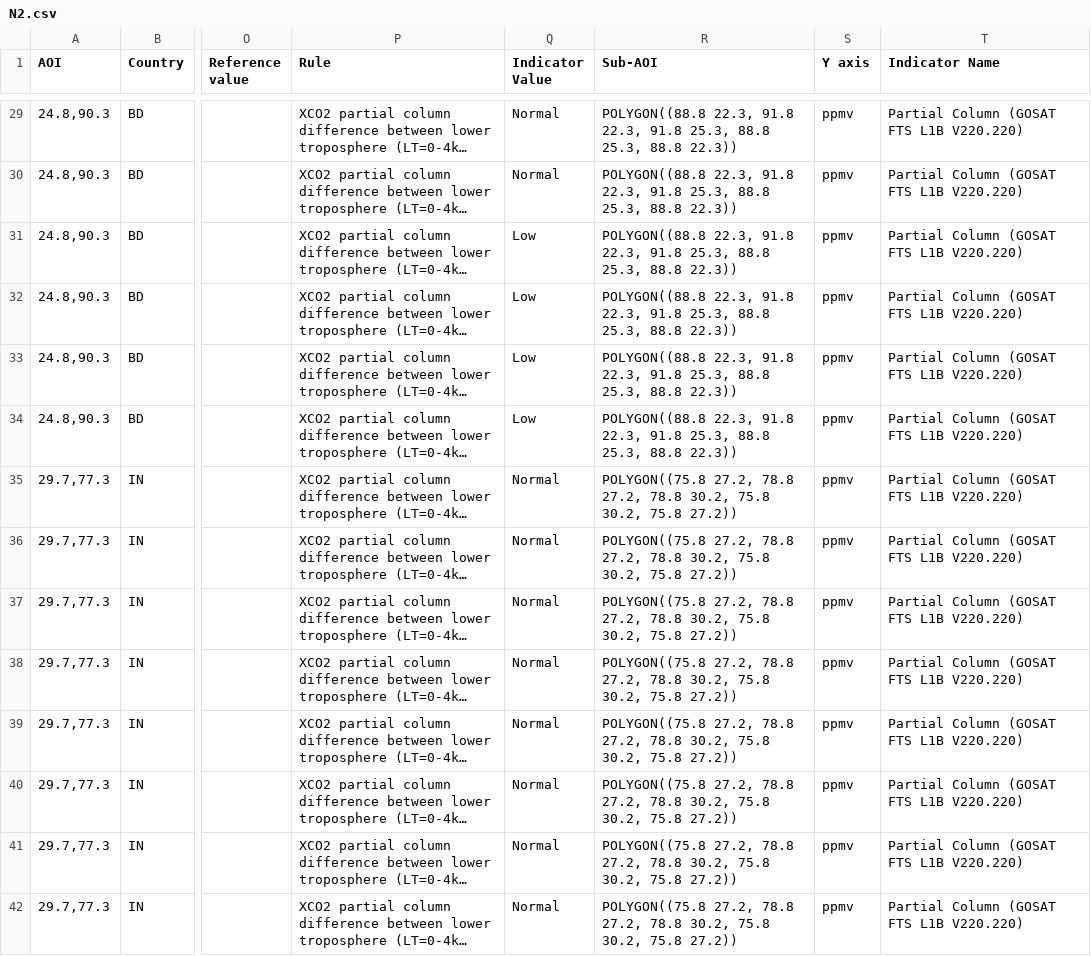
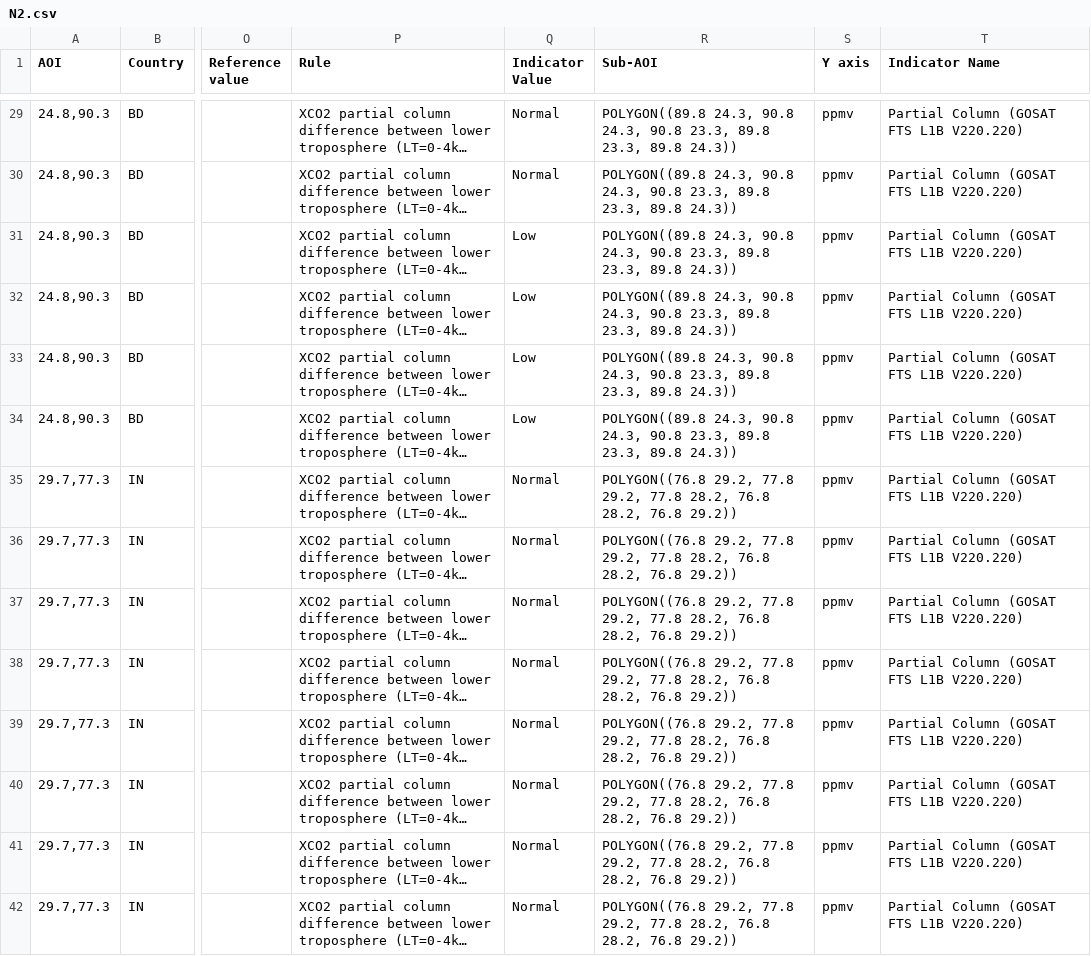
Before and after one commit to eurodatacube/eodash, a CSV file: app/public/data/trilateral/N2.csv, drawn as a sheet; only a part is shown, gaps mark what is left out; long unchanged cells end in …; the diff covers the shown part only; the diff names each change by its address in the sheet, - before the commit and + after, or states it on an @@ line.

```diff
--- a/app/public/data/trilateral/N2.csv
+++ b/app/public/data/trilateral/N2.csv
-R29:R34 (Sub-AOI): POLYGON((88.8 22.3, 91.8 22.3, 91.8 25.3, 88.8 25.3, 88.8 22.3))
+R29:R34 (Sub-AOI): POLYGON((89.8 24.3, 90.8 24.3, 90.8 23.3, 89.8 23.3, 89.8 24.3))
-R35:R42 (Sub-AOI): POLYGON((75.8 27.2, 78.8 27.2, 78.8 30.2, 75.8 30.2, 75.8 27.2))
+R35:R42 (Sub-AOI): POLYGON((76.8 29.2, 77.8 29.2, 77.8 28.2, 76.8 28.2, 76.8 29.2))
```
Also changed, not shown: 106 edited cells elsewhere in this file.
